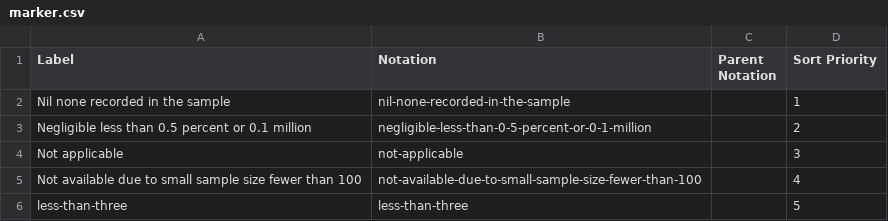
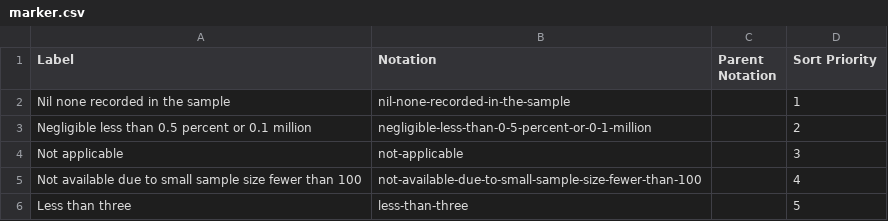
Before and after one commit to GSS-Cogs/family-disability, a CSV file: reference/codelists/marker.csv, drawn as a sheet.

Commit message:
removed Hyphen in label

```diff
--- a/reference/codelists/marker.csv
+++ b/reference/codelists/marker.csv
@@ -5,2 +5,2 @@ Label,Notation,Parent Notation,Sort Priority
 "Not available due to small sample size fewer than 100",not-available-due-to-small-sample-size-fewer-than-100,,4
-less-than-three,less-than-three,,5
+Less than three,less-than-three,,5
```
